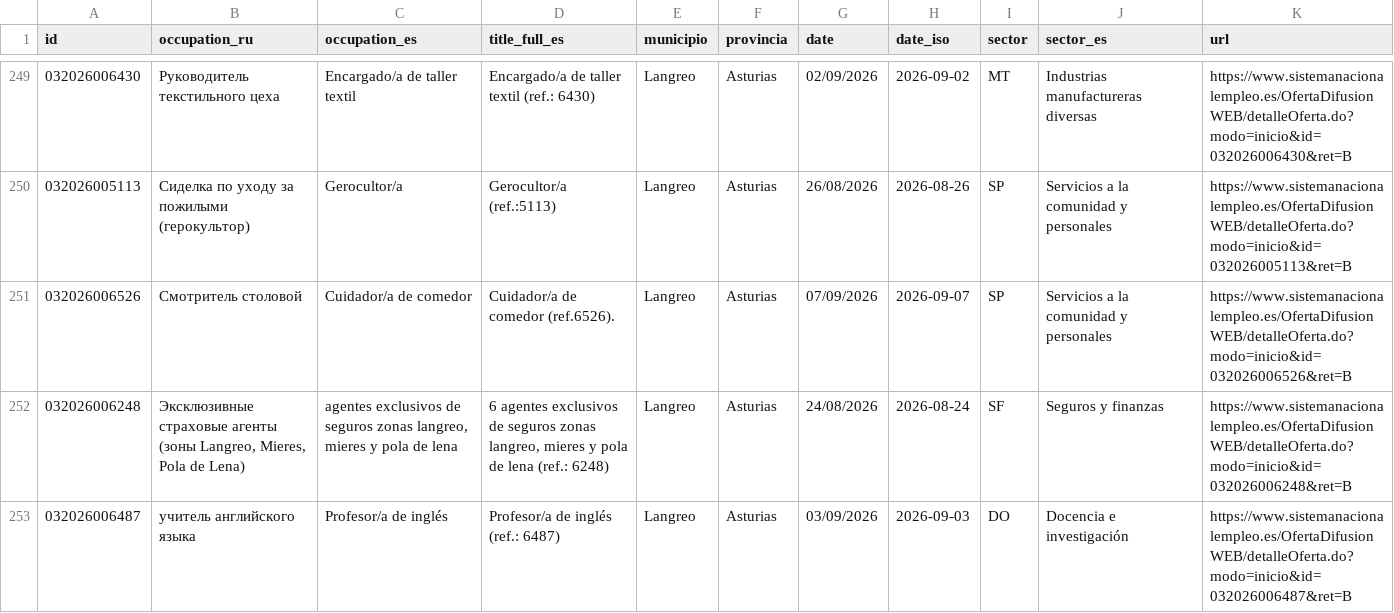
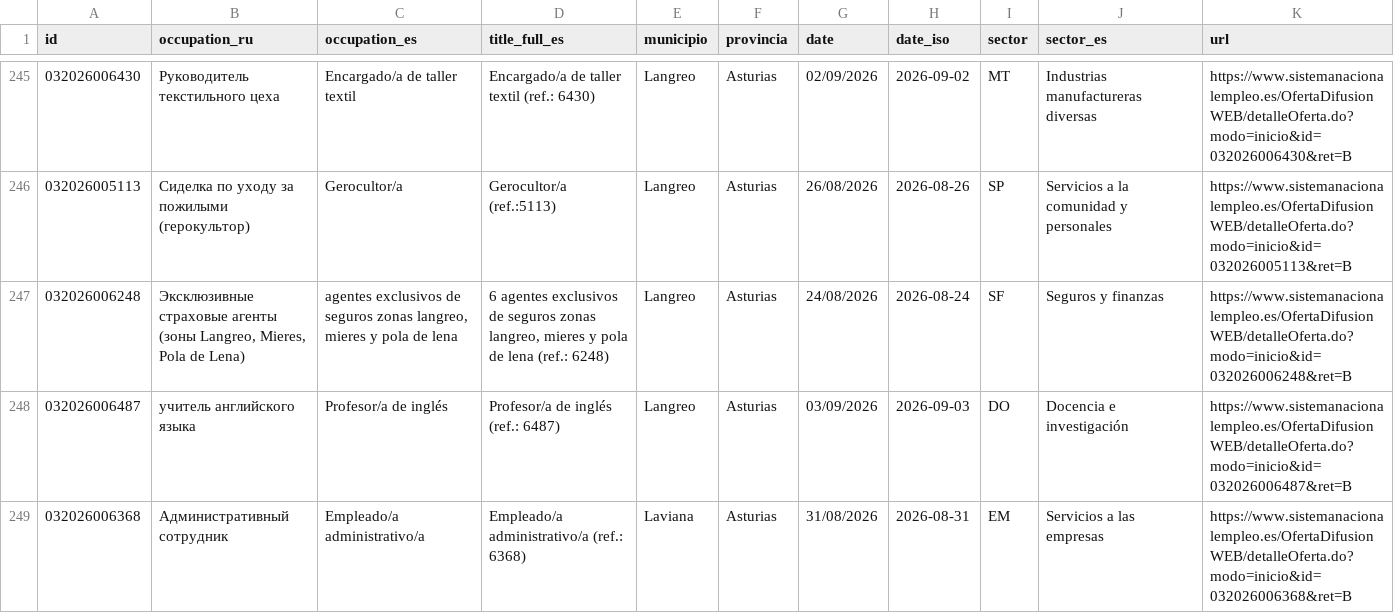
Before and after one commit to RealBuddy/sepe-jobs, a CSV file: catalog.csv, drawn as a sheet; only a part is shown, gaps mark what is left out; the shorter side is filled out with more unchanged rows; the diff covers the shown part only.

```diff
--- a/catalog.csv
+++ b/catalog.csv
@@ -250,3 +246,2 @@
 032026005113,Сиделка по уходу за пожилыми (герокультор),Gerocultor/a,Gerocultor/a (ref.:5113),Langreo,Asturias,26/08/2026,2026-08-26,SP,Servicios a la comunidad y personales,https://www.sistemanacionalempleo.es/OfertaDifusionWEB/detalleOferta.do?modo=inicio&id=032026005113&ret=B
-032026006526,Смотритель столовой,Cuidador/a de comedor,Cuidador/a de comedor (ref.6526).,Langreo,Asturias,07/09/2026,2026-09-07,SP,Servicios a la comunidad y personales,https://www.sistemanacionalempleo.es/OfertaDifusionWEB/detalleOferta.do?modo=inicio&id=032026006526&ret=B
 032026006248,"Эксклюзивные страховые агенты (зоны Langreo, Mieres, Pola de Lena)","agentes exclusivos de seguros zonas langreo, mieres y pola de lena","6 agentes exclusivos de seguros zonas langreo, mieres y pola de lena (ref.: 6248)",Langreo,Asturias,24/08/2026,2026-08-24,SF,Seguros y finanzas,https://www.sistemanacionalempleo.es/OfertaDifusionWEB/detalleOferta.do?modo=inicio&id=032026006248&ret=B
```
Also changed, not shown: 10 removed rows elsewhere in this file, 14 other files.
